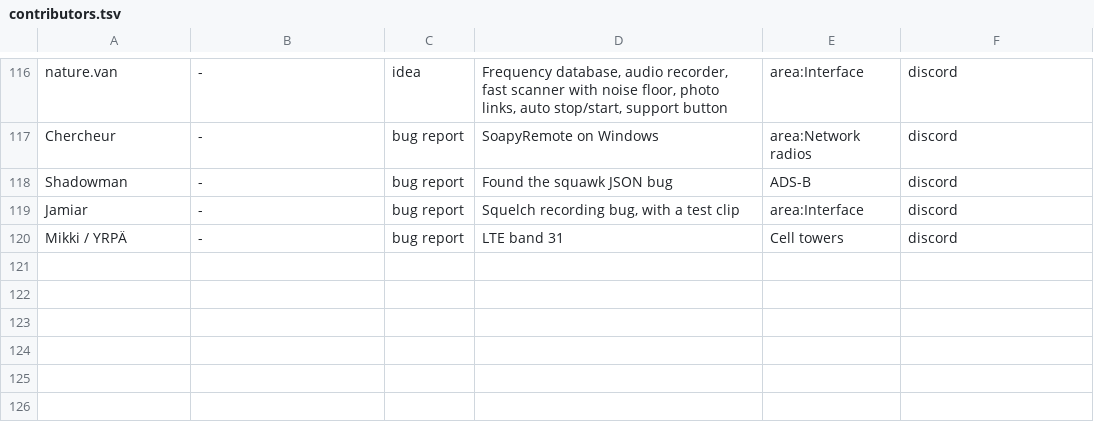
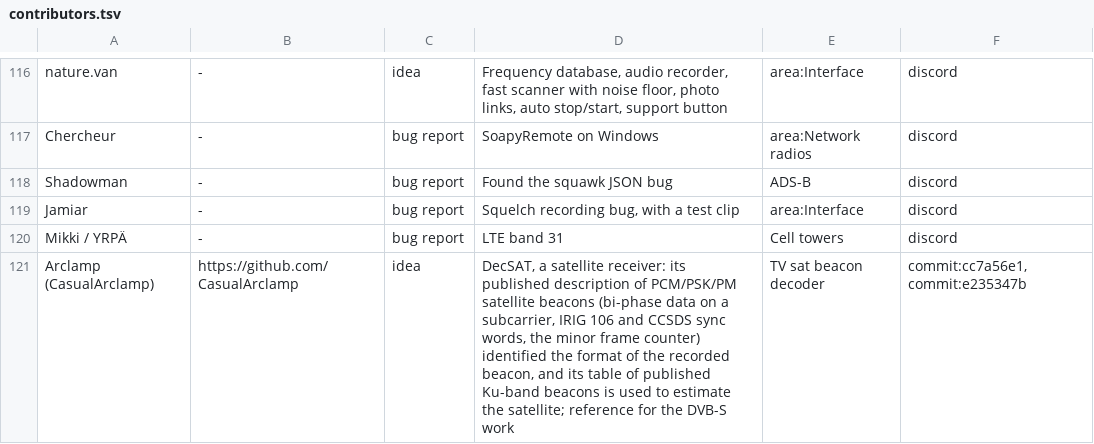
Before and after one commit to 9A4AM/OnAir, a TSV file: tools/contributors.tsv, drawn as a sheet; only a part is shown, gaps mark what is left out.

```diff
--- a/tools/contributors.tsv
+++ b/tools/contributors.tsv
@@ -120 +120,2 @@ Jamiar	-	bug report	Squelch recording bug, with a test clip	area:Interface	disco
 Mikki / YRPÄ	-	bug report	LTE band 31	Cell towers	discord
+Arclamp (CasualArclamp)	https://github.com/CasualArclamp	idea	DecSAT, a satellite receiver: its published description of PCM/PSK/PM satellite beacons (bi-phase data on a subcarrier, IRIG 106 and CCSDS sync words, the minor frame counter) identified the format of the recorded beacon, and its table of published Ku-band beacons is used to estimate the satellite; reference for the DVB-S work	TV sat beacon decoder	commit:cc7a56e1, commit:e235347b
```
Also changed, not shown: tools/credits_data.tsv, 20 other files.
